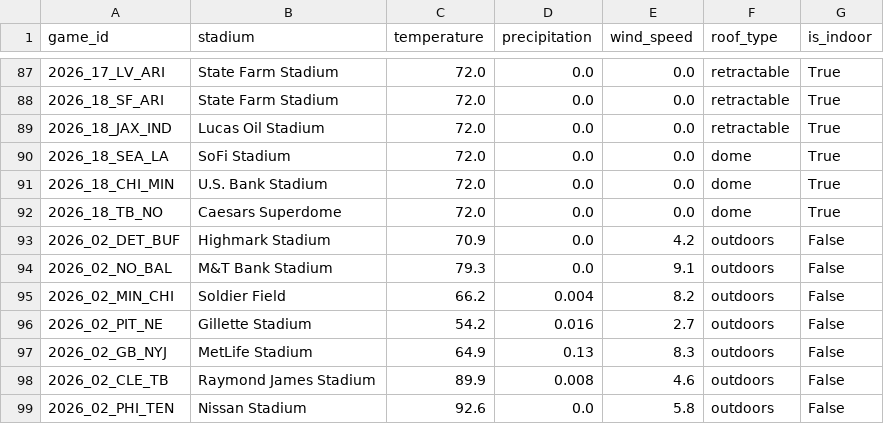
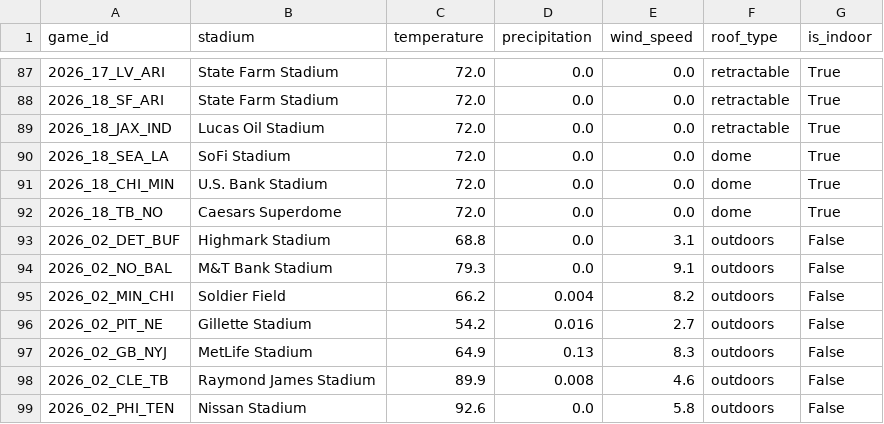
Before and after one commit to vladk-III/NFL-Football, a CSV file: data/weather.csv, drawn as a sheet; only a part is shown, gaps mark what is left out.

```diff
--- a/data/weather.csv
+++ b/data/weather.csv
@@ -92,3 +92,3 @@ game_id,stadium,temperature,precipitation,wind_speed,roof_type,is_indoor
 2026_18_TB_NO,Caesars Superdome,72.0,0.0,0.0,dome,True
-2026_02_DET_BUF,Highmark Stadium,70.9,0.0,4.2,outdoors,False
+2026_02_DET_BUF,Highmark Stadium,68.8,0.0,3.1,outdoors,False
 2026_02_NO_BAL,M&T Bank Stadium,79.3,0.0,9.1,outdoors,False
```
Also changed, not shown: data/odds_snapshots.csv.
